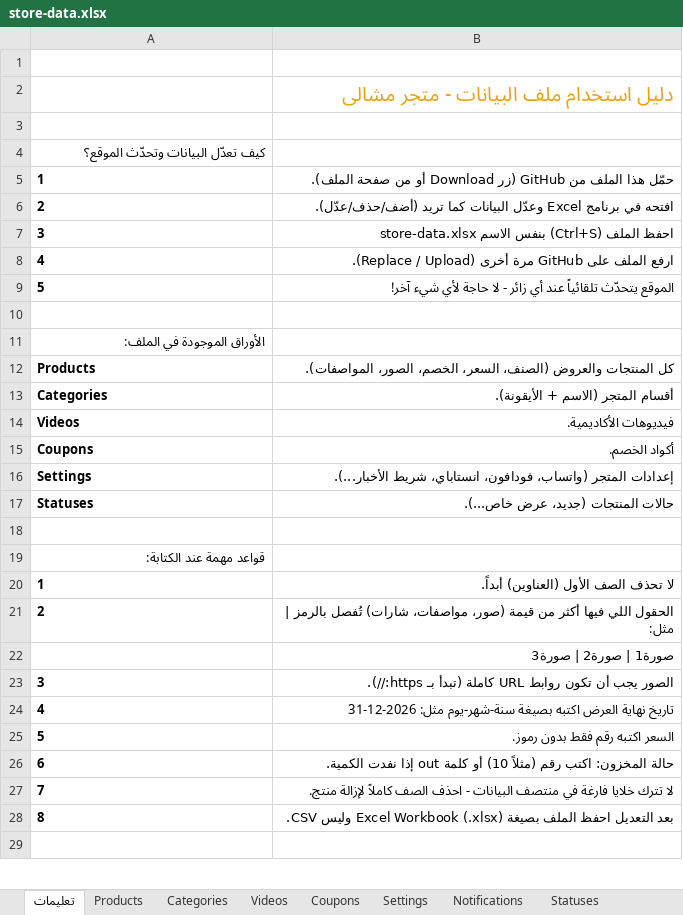
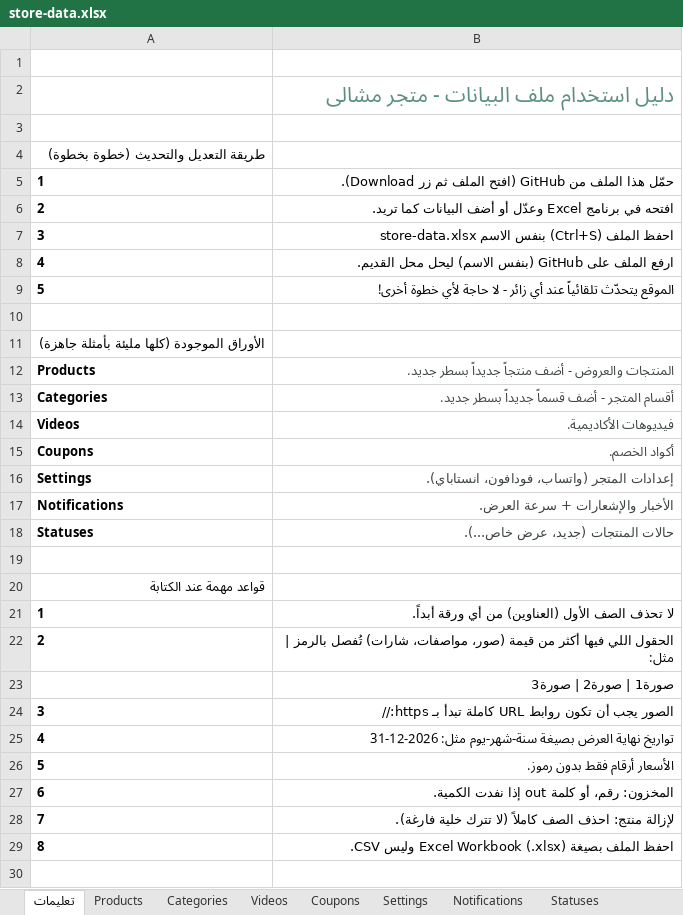
Before and after one commit to mashily/mashily-store, an Excel workbook: store-data.xlsx, sheet تعليمات, drawn as a sheet; only a part is shown; values as stored, in another font and other column widths than the file's, no borders; addresses are those after the commit; the diff covers the shown part only; the diff names each change by its address in the sheet, - before the commit and + after, or states it on an @@ line.

Commit message:
Add files via upload

```diff
--- a/store-data.xlsx (sheet تعليمات)
+++ b/store-data.xlsx (sheet تعليمات)
-B2 text colour: #F59E0B
+B2 text colour: #5A8F7B, text size: larger
-A4: كيف تعدّل البيانات وتحدّث الموقع؟
+A4: طريقة التعديل والتحديث (خطوة بخطوة)
-B5: …من GitHub (زر Download أو من صفحة الملف).
+B5: …من GitHub (افتح الملف ثم زر Download).
-B6: …Excel وعدّل البيانات كما تريد (أضف/حذف/عدّل).
+B6: …Excel وعدّل أو أضف البيانات كما تريد.
-B8: …على GitHub مرة أخرى (Replace / Upload).
+B8: …على GitHub (بنفس الاسم) ليحل محل القديم.
-B9: …حاجة لأي شيء آخر!
+B9: …حاجة لأي خطوة أخرى!
-A11: الأوراق الموجودة في الملف:
+A11: الأوراق الموجودة (كلها مليئة بأمثلة جاهزة)
-B12: كل المنتجات والعروض (الصنف، السعر، الخصم، الصور، المواصفات).
+B12: المنتجات والعروض - أضف منتجاً جديداً بسطر جديد.
-B12:B16 text colour: black
+B12:B16 text colour: #3D4442
-B13: أقسام المتجر (الاسم + الأيقونة).
+B13: أقسام المتجر - أضف قسماً جديداً بسطر جديد.
-B16: …(واتساب، فودافون، انستاباي، شريط الأخبار...).
+B16: …(واتساب، فودافون، انستاباي).
+row 17: Notifications | الأخبار والإشعارات + سرعة العرض.
-B18 text colour: black
+B18 text colour: #3D4442
-A20: قواعد مهمة عند الكتابة:
+A20: قواعد مهمة عند الكتابة
-B21: لا تحذف الصف الأول (العناوين) أبداً.
+B21: لا تحذف الصف الأول (العناوين) من أي ورقة أبداً.
-B24: …URL كاملة (تبدأ بـ https://).
+B24: …URL كاملة تبدأ بـ https://
-B25: تاريخ نهاية العرض اكتبه بصيغة سنة-شهر-يوم…
+B25: تواريخ نهاية العرض بصيغة سنة-شهر-يوم…
-B26: السعر اكتبه رقم فقط بدون رموز.
+B26: الأسعار أرقام فقط بدون رموز.
-B27: حالة المخزون: اكتب رقم (مثلاً 10) أو كلمة…
+B27: المخزون: رقم، أو كلمة…
-B28: لا تترك خلايا فارغة في منتصف البيانات - احذف الصف كاملاً لإزالة منتج.
+B28: لإزالة منتج: احذف الصف كاملاً (لا تترك خلية فارغة).
-B29: بعد التعديل احفظ الملف…
+B29: احفظ الملف…
```
Also changed, not shown: 6 added rows and 1 edited cell elsewhere in this sheet, sheet Products, sheet Notifications, sheet Videos, sheet Coupons, sheet Settings, sheet Categories, 1 more sheet, 4 other files.
